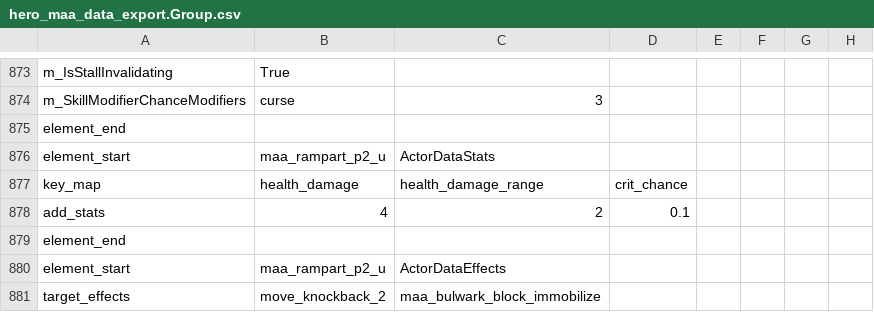
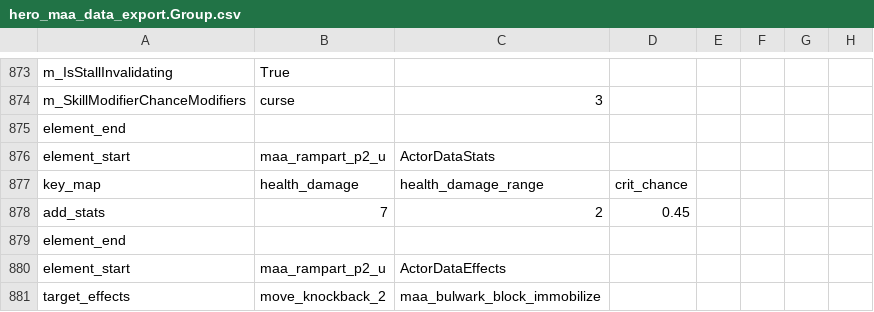
Before and after one commit to tienlamict/DD2, a CSV file: hero_maa_data_export.Group.csv, drawn as a sheet; only a part is shown, gaps mark what is left out; the diff covers the shown part only.

```diff
--- a/hero_maa_data_export.Group.csv
+++ b/hero_maa_data_export.Group.csv
@@ -877,3 +877,3 @@ element_start,maa_rampart_p2_u,ActorDataStats
 key_map,health_damage,health_damage_range,crit_chance,
-add_stats,4,2,0.1,
+add_stats,7,2,0.45,
 element_end
```
Also changed, not shown: 2 added rows, 2 removed rows and 6 edited cells elsewhere in this file, hero_hel_data_export.Group.csv.
